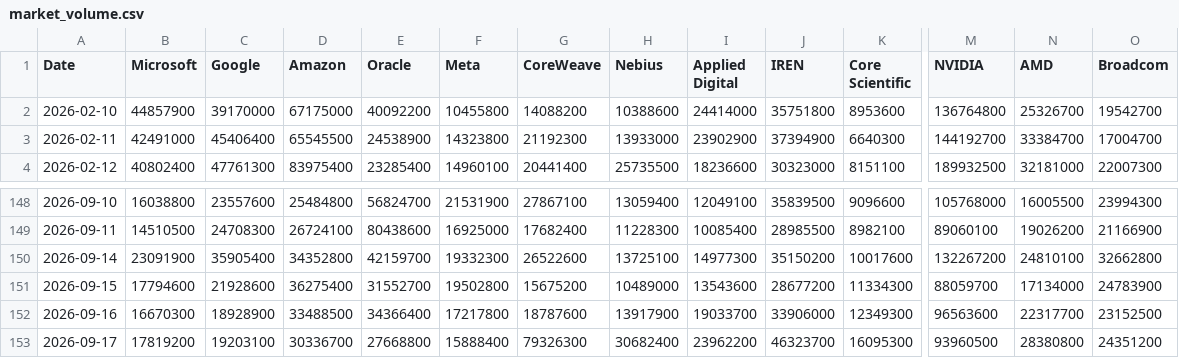
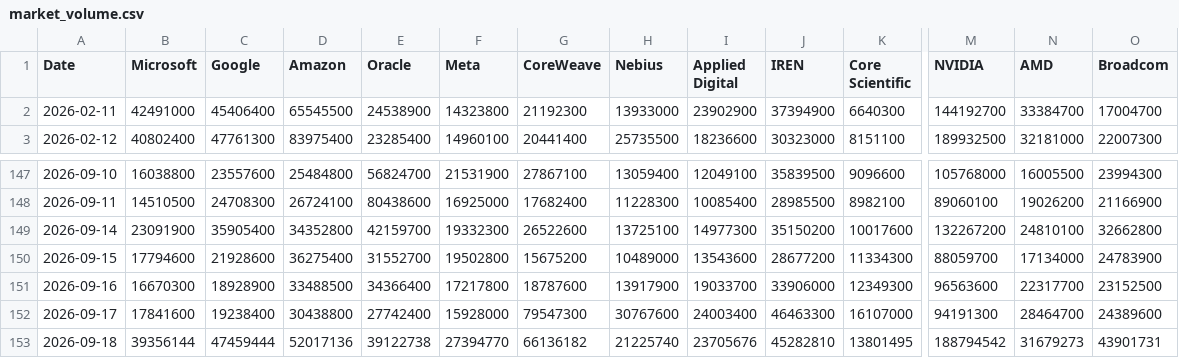
Before and after one commit to lemonca11/ai_invest_agent, a CSV file: data/market_volume.csv, drawn as a sheet; only a part is shown, gaps mark what is left out; removed rows and columns are numbered as before the commit, all else as after; rows hold the shown columns only; the diff covers the shown part only; the diff names each change by its address in the sheet, - before the commit and + after, or states it on an @@ line.

```diff
--- a/data/market_volume.csv
+++ b/data/market_volume.csv
-row 2: 2026-02-10 | 44857900 | 39170000 | 67175000 | 40092200 | 10455800 | 14088200 | 10388600 | 24414000 | 35751800 | 8953600 | 136764800 | 25326700 | 19542700
-B152 (Microsoft): 17819200
+B152 (Microsoft): 17841600
-C152 (Google): 19203100
+C152 (Google): 19238400
-D152 (Amazon): 30336700
+D152 (Amazon): 30438800
-E152 (Oracle): 27668800
+E152 (Oracle): 27742400
-F152 (Meta): 15888400
+F152 (Meta): 15928000
-G152 (CoreWeave): 79326300
+G152 (CoreWeave): 79547300
-H152 (Nebius): 30682400
+H152 (Nebius): 30767600
-I152 (Applied Digital): 23962200
+I152 (Applied Digital): 24003400
-J152 (IREN): 46323700
+J152 (IREN): 46463300
-K152 (Core Scientific): 16095300
+K152 (Core Scientific): 16107000
-M152 (NVIDIA): 93960500
+M152 (NVIDIA): 94191300
-N152 (AMD): 28380800
+N152 (AMD): 28464700
-O152 (Broadcom): 24351200
+O152 (Broadcom): 24389600
+row 153: 2026-09-18 | 39356144 | 47459444 | 52017136 | 39122738 | 27394770 | 66136182 | 21225740 | 23705676 | 45282810 | 13801495 | 188794542 | 31679273 | 43901731
```
Also changed, not shown: 16 edited cells elsewhere in this file, data/market_close.csv, data/market_signals.csv, 4 other files.
